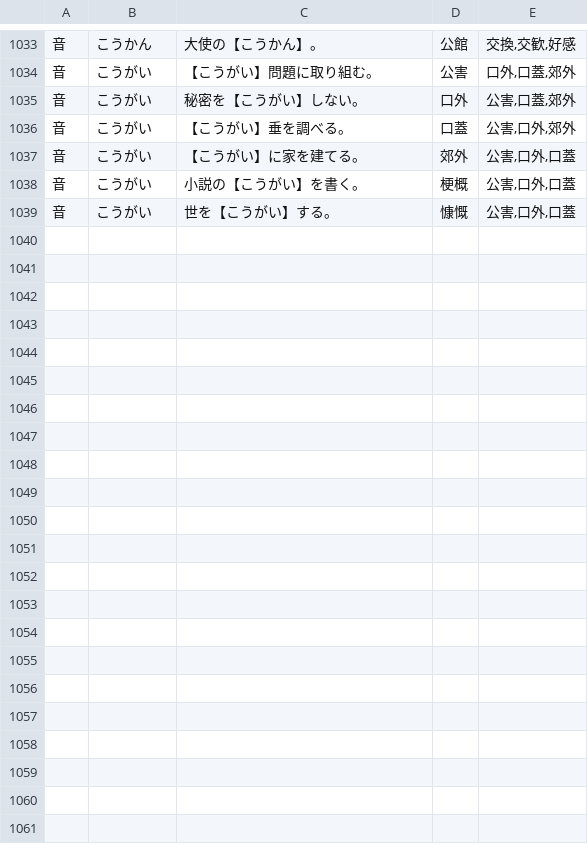
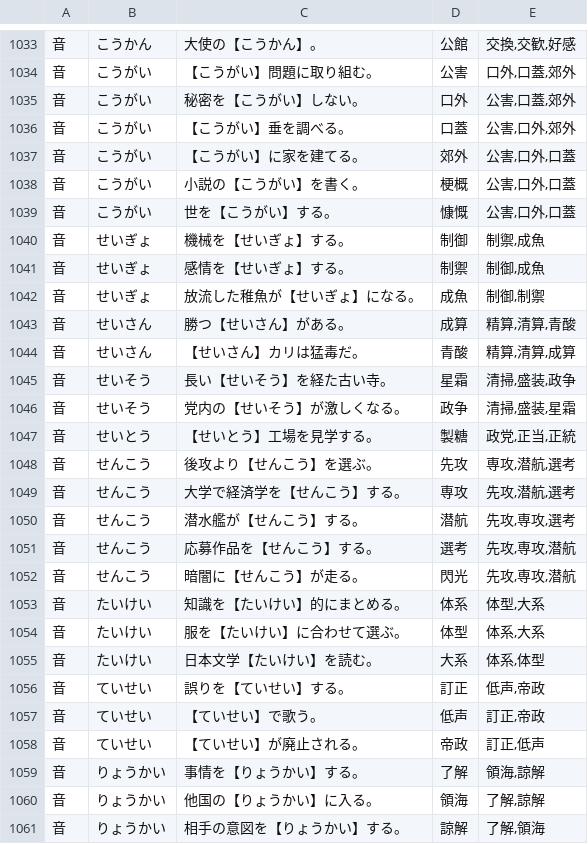
Before and after one commit to zka32101/ukalab_kanken, a TSV file: scripts/data/homophones.tsv, drawn as a sheet; only a part is shown, gaps mark what is left out.

```diff
--- a/scripts/data/homophones.tsv
+++ b/scripts/data/homophones.tsv
@@ -1039 +1039,23 @@
 音	こうがい	世を【こうがい】する。	慷慨	公害,口外,口蓋
+音	せいぎょ	機械を【せいぎょ】する。	制御	制禦,成魚
+音	せいぎょ	感情を【せいぎょ】する。	制禦	制御,成魚
+音	せいぎょ	放流した稚魚が【せいぎょ】になる。	成魚	制御,制禦
+音	せいさん	勝つ【せいさん】がある。	成算	精算,清算,青酸
+音	せいさん	【せいさん】カリは猛毒だ。	青酸	精算,清算,成算
+音	せいそう	長い【せいそう】を経た古い寺。	星霜	清掃,盛装,政争
+音	せいそう	党内の【せいそう】が激しくなる。	政争	清掃,盛装,星霜
+音	せいとう	【せいとう】工場を見学する。	製糖	政党,正当,正統
+音	せんこう	後攻より【せんこう】を選ぶ。	先攻	専攻,潜航,選考
+音	せんこう	大学で経済学を【せんこう】する。	専攻	先攻,潜航,選考
+音	せんこう	潜水艦が【せんこう】する。	潜航	先攻,専攻,選考
+音	せんこう	応募作品を【せんこう】する。	選考	先攻,専攻,潜航
+音	せんこう	暗闇に【せんこう】が走る。	閃光	先攻,専攻,潜航
+音	たいけい	知識を【たいけい】的にまとめる。	体系	体型,大系
+音	たいけい	服を【たいけい】に合わせて選ぶ。	体型	体系,大系
+音	たいけい	日本文学【たいけい】を読む。	大系	体系,体型
+音	ていせい	誤りを【ていせい】する。	訂正	低声,帝政
+音	ていせい	【ていせい】で歌う。	低声	訂正,帝政
+音	ていせい	【ていせい】が廃止される。	帝政	訂正,低声
+音	りょうかい	事情を【りょうかい】する。	了解	領海,諒解
+音	りょうかい	他国の【りょうかい】に入る。	領海	了解,諒解
+音	りょうかい	相手の意図を【りょうかい】する。	諒解	了解,領海
```
Also changed, not shown: 1 other file.
